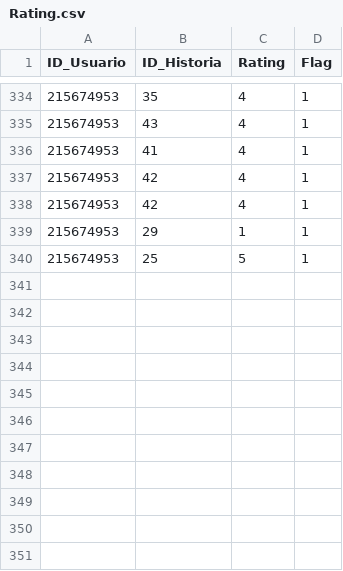
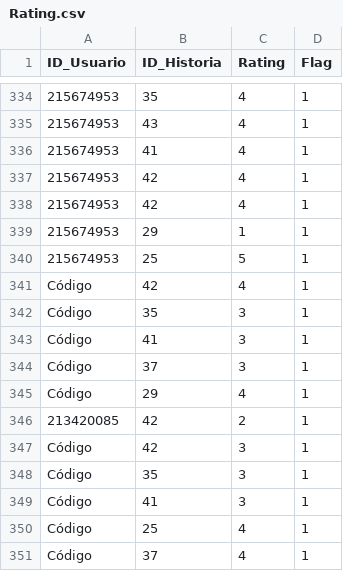
Before and after one commit to LuisACM/NoteCUCEI, a CSV file: MailboxCUCEI/bin/x64/Debug/Datos/Rating.csv, drawn as a sheet; only a part is shown, gaps mark what is left out.

```diff
--- a/MailboxCUCEI/bin/x64/Debug/Datos/Rating.csv
+++ b/MailboxCUCEI/bin/x64/Debug/Datos/Rating.csv
@@ -340 +340,12 @@ ID_Usuario,ID_Historia,Rating,Flag
 215674953,25,5,1
+Código,42,4,1
+Código,35,3,1
+Código,41,3,1
+Código,37,3,1
+Código,29,4,1
+213420085,42,2,1
+Código,42,3,1
+Código,35,3,1
+Código,41,3,1
+Código,25,4,1
+Código,37,4,1
```
Also changed, not shown: 21 other files.
